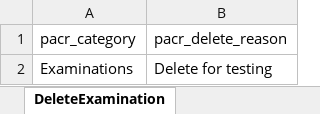
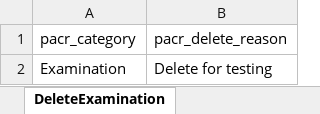
Before and after one commit to manojvyavahare27/Riomed_Cellma4_Playwright, an Excel workbook: ExcelFiles/PatientSummary.xlsx, sheet DeleteExamination, drawn as a sheet; values as stored, in another font and other column widths than the file's, no borders; the diff names each change by its address in the sheet, - before the commit and + after, or states it on an @@ line.

Commit message:
changes in category

```diff
--- a/ExcelFiles/PatientSummary.xlsx (sheet DeleteExamination)
+++ b/ExcelFiles/PatientSummary.xlsx (sheet DeleteExamination)
-A2 (pacr_category): Examinations
+A2 (pacr_category): Examination
```
Also changed, not shown: sheet EditAllergy, sheet AddAllergy, 2 other files.
